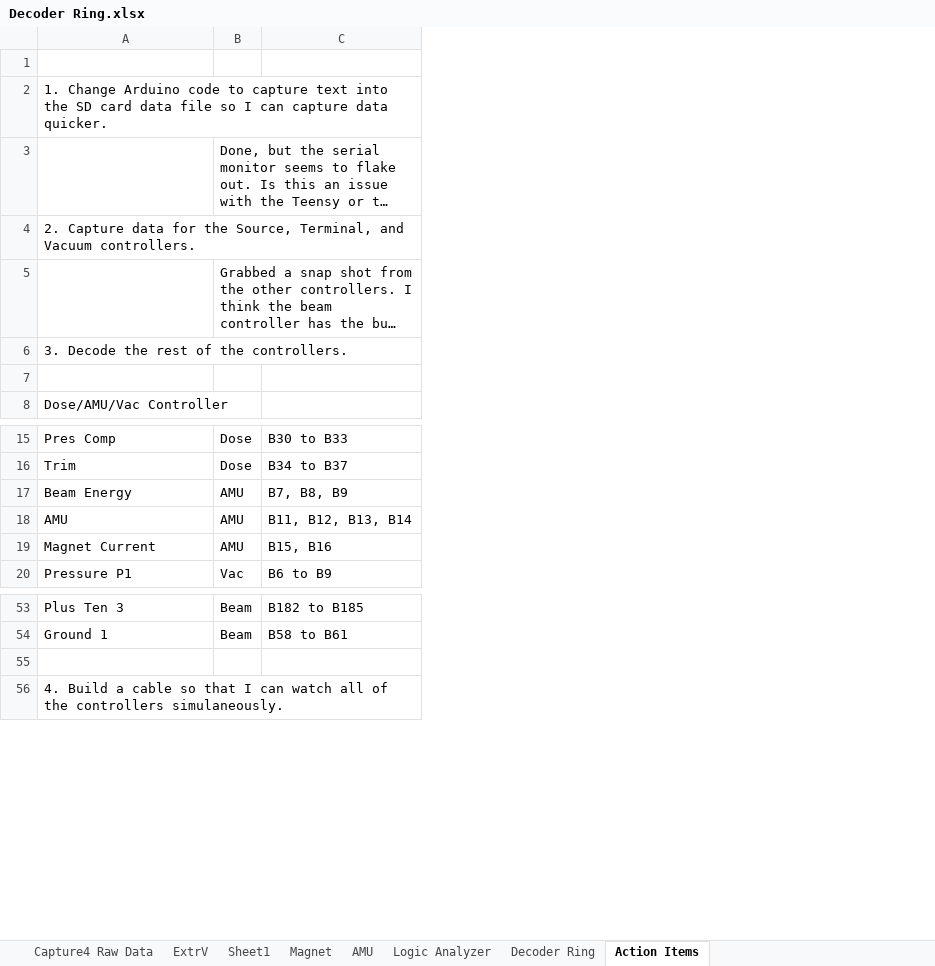
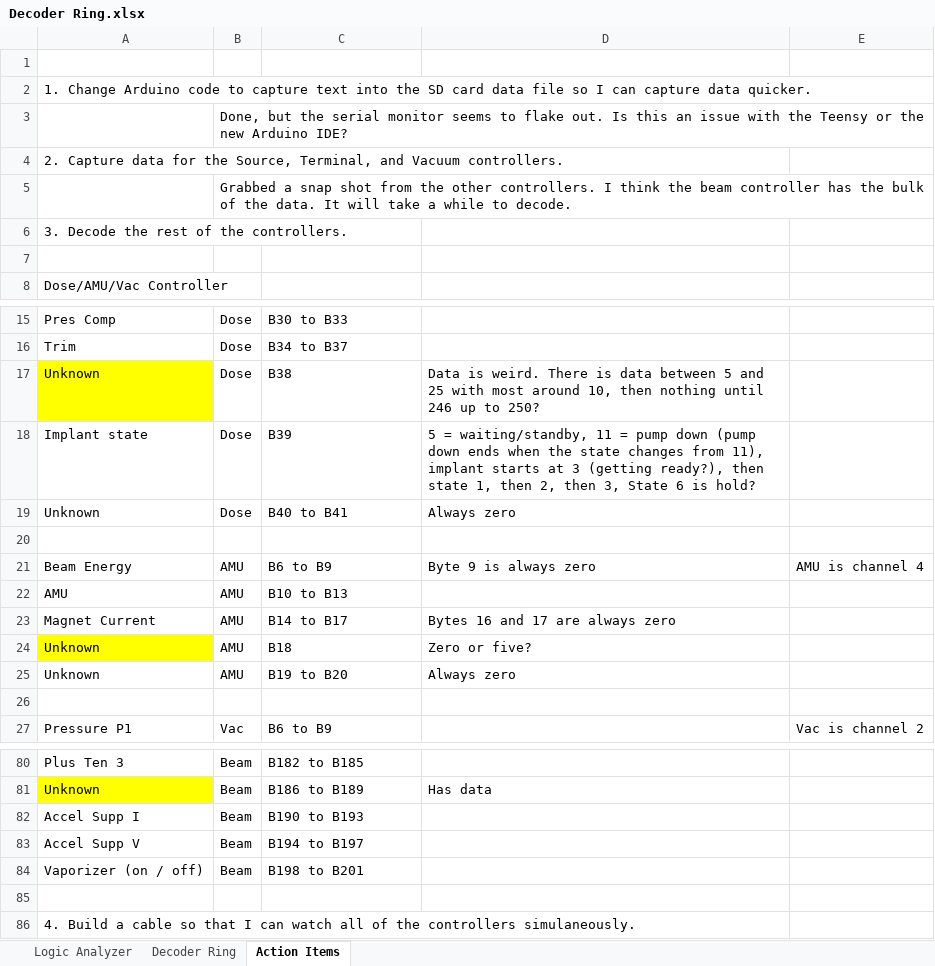
Before and after one commit to dmrossman/DataFlow, an Excel workbook: Decoder Ring.xlsx, sheet Action Items, drawn as a sheet; only a part is shown, gaps mark what is left out; long unchanged cells end in …; values as stored, in another font and other column widths than the file's, no borders; charts and pictures not drawn; addresses are those after the commit; the diff covers the shown part only; the diff names each change by its address in the sheet, - before the commit and + after, or states it on an @@ line.

```diff
--- a/Decoder Ring.xlsx (sheet Action Items)
+++ b/Decoder Ring.xlsx (sheet Action Items)
-sheet tab: Capture4 Raw Data
-sheet tab: ExtrV
-sheet tab: Sheet1
-sheet tab: Magnet
-sheet tab: AMU
+column D, rows 21-23: Byte 9 is always zero |  | Bytes 16 and 17 are always zero; row 81: Has data
+column E, row 21: AMU is channel 4; row 27: Vac is channel 2
+row 17: Unknown | Dose | B38 | Data is weird. There is data between 5 and 25 with most around 10, then nothing until 246 up to 250?
+row 18: Implant state | Dose | B39 | 5 = waiting/standby, 11 = pump down (pump down ends when the state changes from 11), implant starts at 3 (getting ready?), then state 1, then 2, then 3, State 6 is hold?
+row 19: Unknown | Dose | B40 to B41 | Always zero
+row 20: (empty)
-C21: B7, B8, B9
+C21: B6 to B9
-C22: B11, B12, B13, B14
+C22: B10 to B13
-C23: B15, B16
+C23: B14 to B17
+row 24: Unknown | AMU | B18 | Zero or five?
+row 25: Unknown | AMU | B19 to B20 | Always zero
+row 26: (empty)
-A81: Ground 1
+A81: Unknown
-A81 fill: none
+A81 fill: #FFFF00
-C81: B58 to B61
+C81: B186 to B189
@@ row 43 moved to row 82: Accel Supp I @@
@@ row 44 moved to row 83: Accel Supp V @@
@@ row 30 moved to row 84: Vaporizer (on / off) @@
```
Also changed, not shown: 23 added rows and 17 moved rows elsewhere in this sheet, sheet Decoder Ring, charts or pictures, 1 other file.
